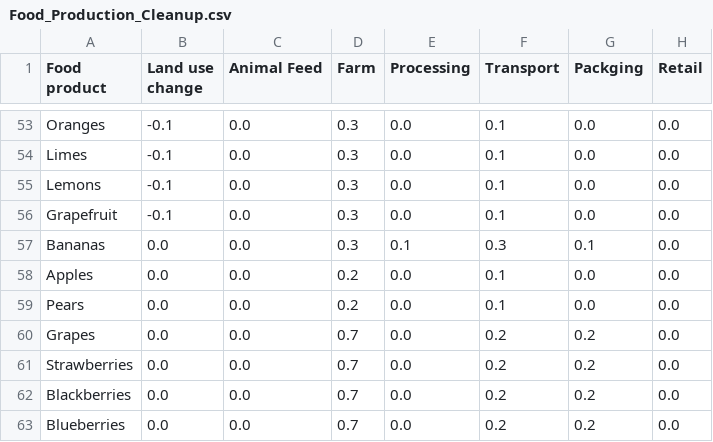
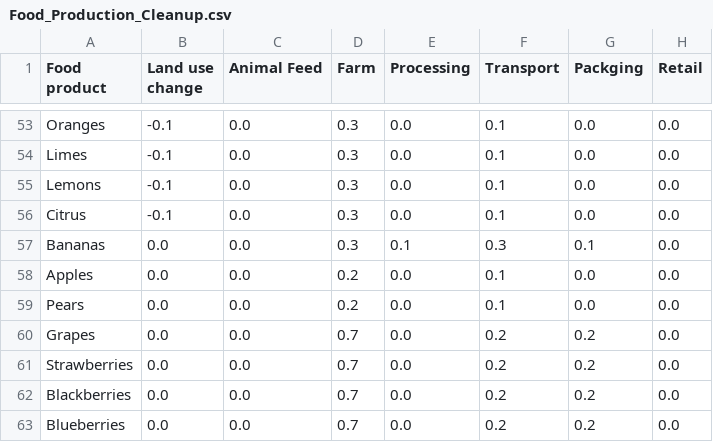
Before and after one commit to DhruvAggarwal98/carbon-ninja, a CSV file: flask/files/Food_Production_Cleanup.csv, drawn as a sheet; only a part is shown, gaps mark what is left out; the diff names each change by its address in the sheet, - before the commit and + after, or states it on an @@ line.

Commit message:
mapping to find carbon emissions

```diff
--- a/flask/files/Food_Production_Cleanup.csv
+++ b/flask/files/Food_Production_Cleanup.csv
-A56 (Food product): Grapefruit
+A56 (Food product): Citrus
```
Also changed, not shown: 1 other file.
